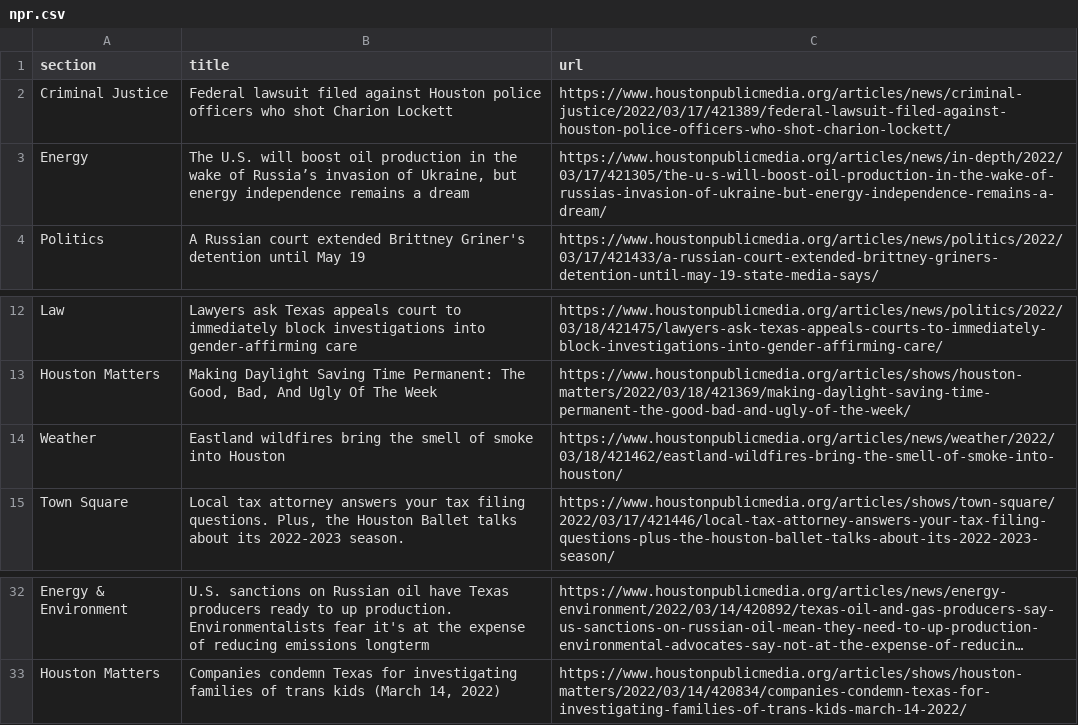
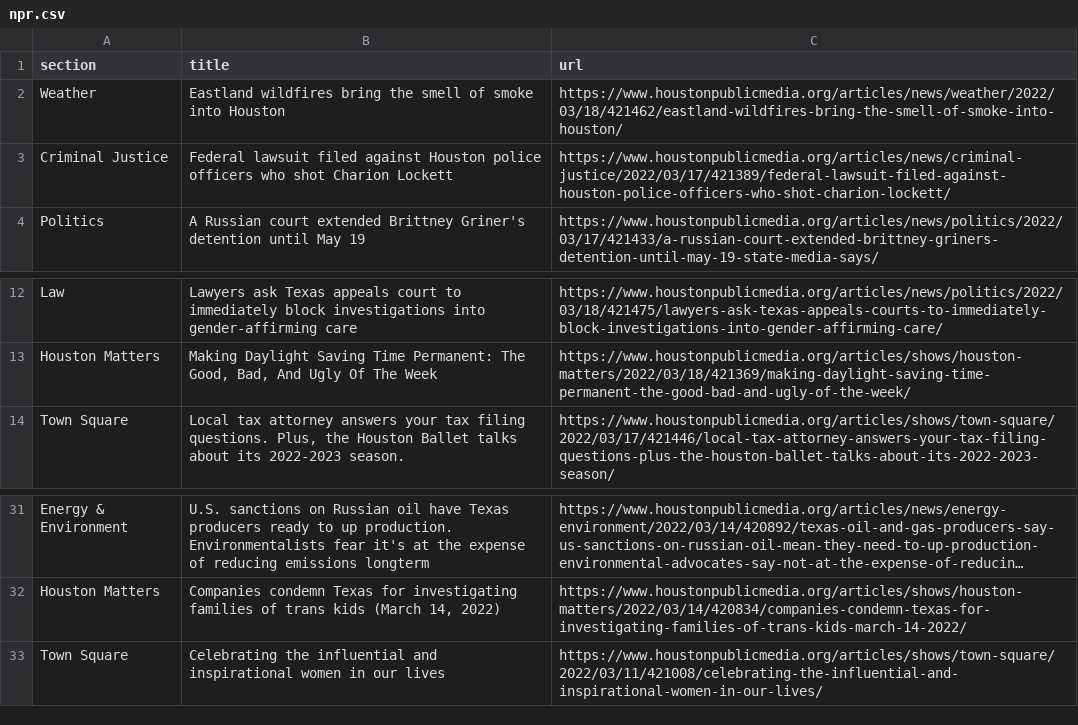
Before and after one commit to srjouppi/auto-scraper, a CSV file: npr.csv, drawn as a sheet; only a part is shown, gaps mark what is left out; long unchanged cells end in …; removed rows and columns are numbered as before the commit, all else as after; the diff names each change by its address in the sheet, - before the commit and + after, or states it on an @@ line.

```diff
--- a/npr.csv
+++ b/npr.csv
@@ row 14 moved to row 2: Weather @@
-row 3: Energy | The U.S. will boost oil production in the wake of Russia’s invasion of Ukraine, but energy independence remains a dream | https://www.houstonpublicmedia.org/articles/news/in-depth/2022/03/17/421305/the-u-s-will-boost-oil-production-in-the-wake-of-russias-invasion-of-ukraine-but-energy-independence-remains-a-dream/
+row 33: Town Square | Celebrating the influential and inspirational women in our lives | https://www.houstonpublicmedia.org/articles/shows/town-square/2022/03/11/421008/celebrating-the-influential-and-inspirational-women-in-our-lives/
```
